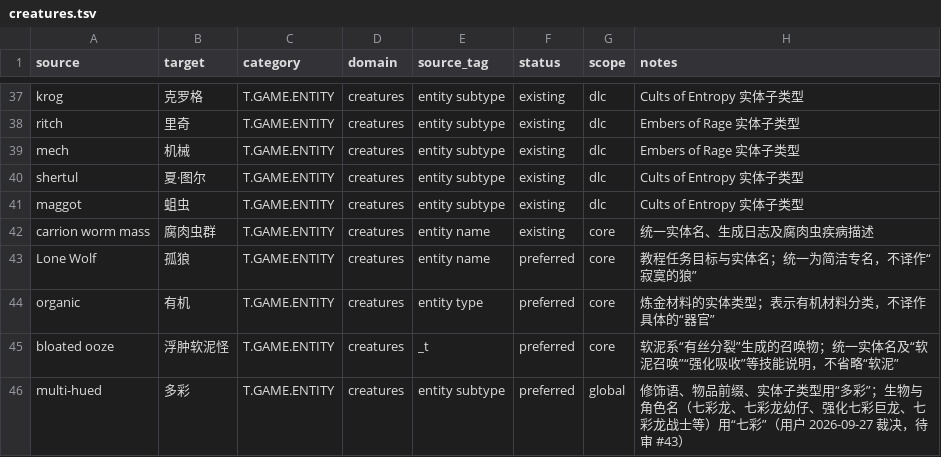
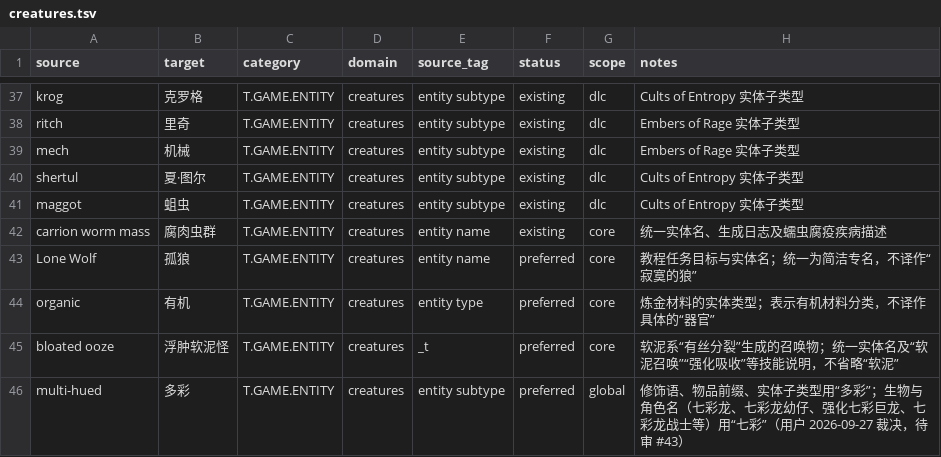
Before and after one commit to yutio8888/tome4-chinese-translation, a TSV file: terminology/creatures.tsv, drawn as a sheet; only a part is shown, gaps mark what is left out.

```diff
--- a/terminology/creatures.tsv
+++ b/terminology/creatures.tsv
@@ -41,3 +41,3 @@ shertul	夏·图尔	T.GAME.ENTITY	creatures	entity subtype	existing	dlc	Cults of
 maggot	蛆虫	T.GAME.ENTITY	creatures	entity subtype	existing	dlc	Cults of Entropy 实体子类型
-carrion worm mass	腐肉虫群	T.GAME.ENTITY	creatures	entity name	existing	core	统一实体名、生成日志及腐肉虫疾病描述
+carrion worm mass	腐肉虫群	T.GAME.ENTITY	creatures	entity name	existing	core	统一实体名、生成日志及蠕虫腐疫疾病描述
 Lone Wolf	孤狼	T.GAME.ENTITY	creatures	entity name	preferred	core	教程任务目标与实体名；统一为简洁专名，不译作“寂寞的狼”
```
Also changed, not shown: terminology/talents.tsv, 1 other file.
